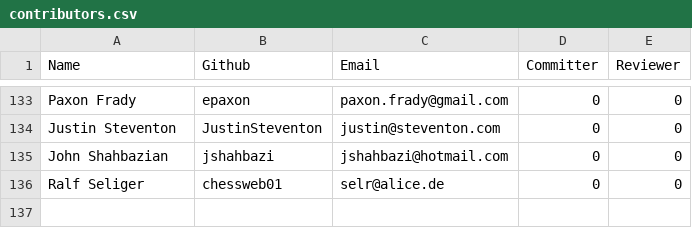
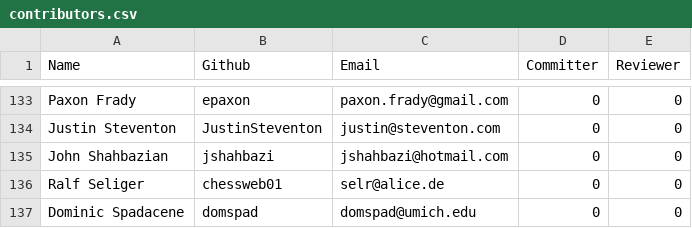
Before and after one commit to rhyolight/numenta.org, a CSV file: resources/contributors.csv, drawn as a sheet; only a part is shown, gaps mark what is left out; the diff names each change by its address in the sheet, - before the commit and + after, or states it on an @@ line.

Commit message:
Adding contributor

```diff
--- a/resources/contributors.csv
+++ b/resources/contributors.csv
+row 137: Dominic Spadacene | domspad | domspad@umich.edu | 0 | 0
```
